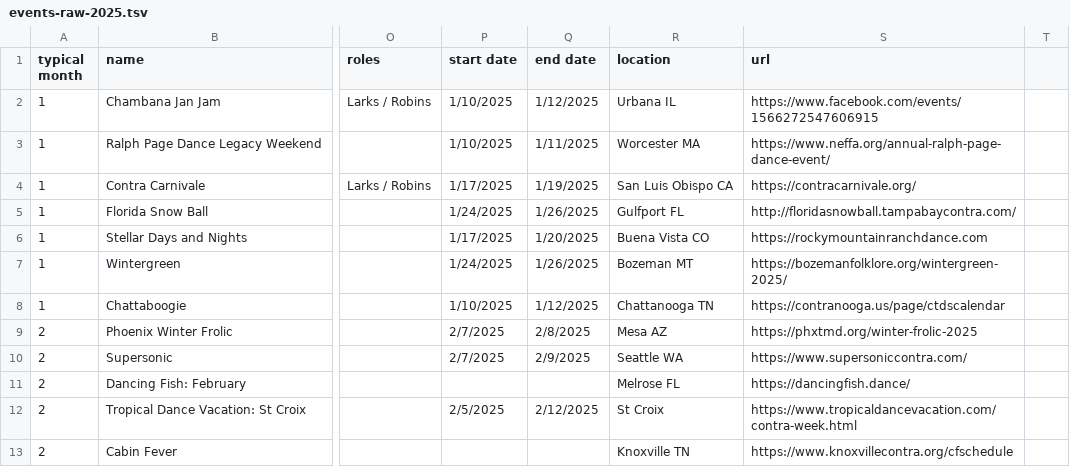
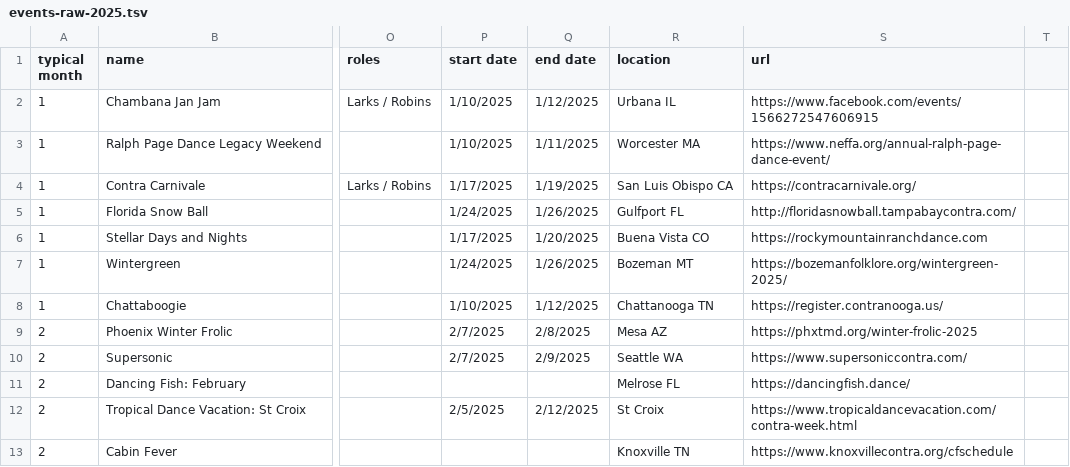
Before and after one commit to jeffkaufman/trycontra, a TSV file: events-raw-2025.tsv, drawn as a sheet; only a part is shown, gaps mark what is left out; the diff names each change by its address in the sheet, - before the commit and + after, or states it on an @@ line.

```diff
--- a/events-raw-2025.tsv
+++ b/events-raw-2025.tsv
-S8 (url): https://contranooga.us/page/ctdscalendar
+S8 (url): https://register.contranooga.us/
```
Also changed, not shown: events-raw-2024.tsv, 1 other file.
